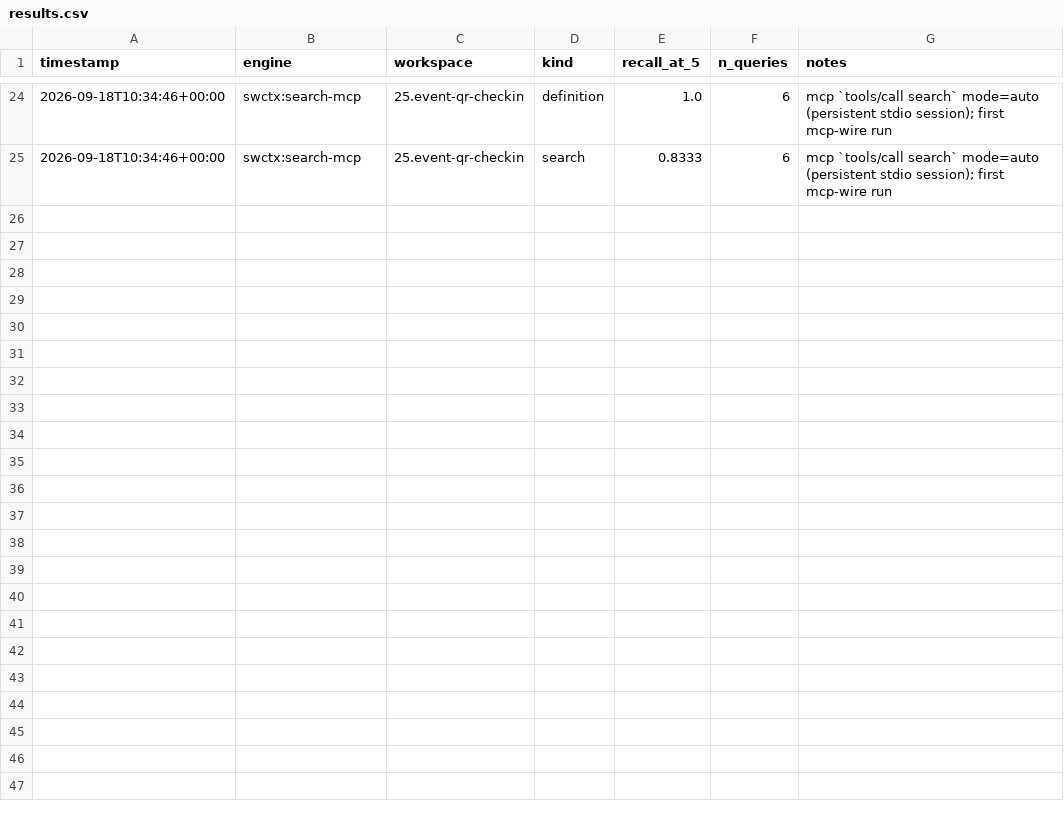
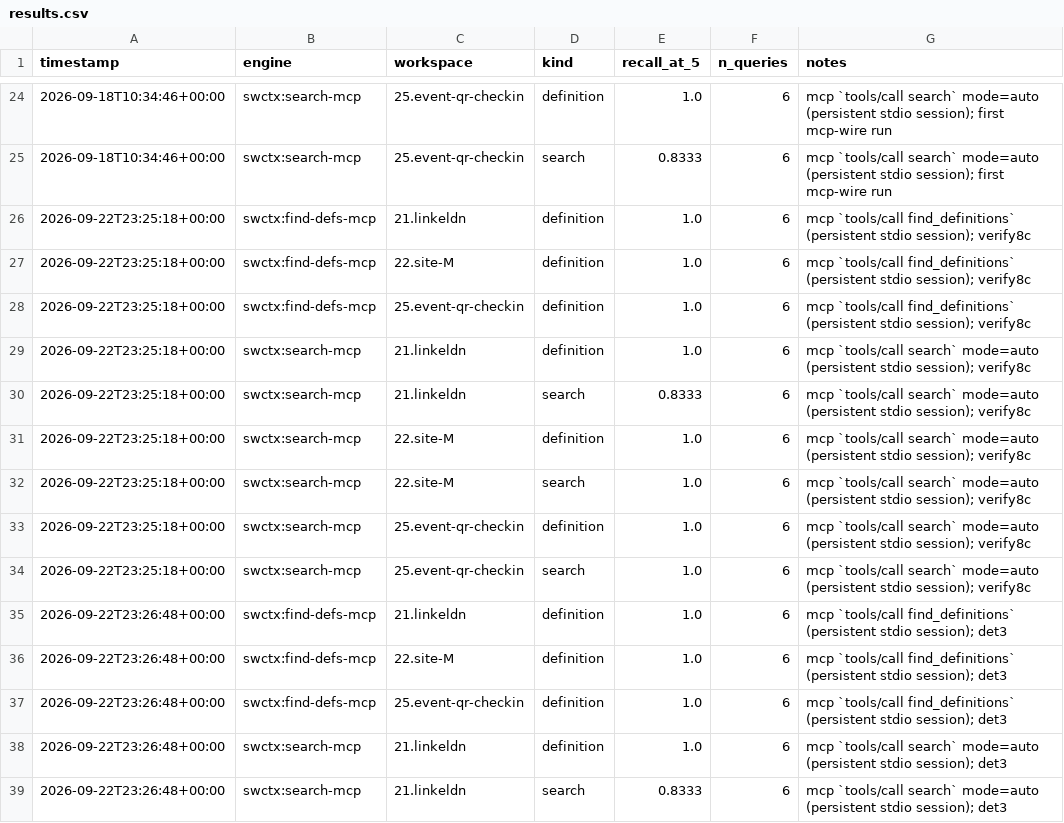
Before and after one commit to nguyenngocduyphuc/swctx, a CSV file: bench/results.csv, drawn as a sheet; only a part is shown, gaps mark what is left out; the diff covers the shown part only.

```diff
--- a/bench/results.csv
+++ b/bench/results.csv
@@ -25 +25,15 @@ timestamp,engine,workspace,kind,recall_at_5,n_queries,notes
 2026-09-18T10:34:46+00:00,swctx:search-mcp,25.event-qr-checkin,search,0.8333,6,mcp `tools/call search` mode=auto (persistent stdio session); first mcp-wire run
+2026-09-22T23:25:18+00:00,swctx:find-defs-mcp,21.linkeldn,definition,1.0,6,mcp `tools/call find_definitions` (persistent stdio session); verify8c
+2026-09-22T23:25:18+00:00,swctx:find-defs-mcp,22.site-M,definition,1.0,6,mcp `tools/call find_definitions` (persistent stdio session); verify8c
+2026-09-22T23:25:18+00:00,swctx:find-defs-mcp,25.event-qr-checkin,definition,1.0,6,mcp `tools/call find_definitions` (persistent stdio session); verify8c
+2026-09-22T23:25:18+00:00,swctx:search-mcp,21.linkeldn,definition,1.0,6,mcp `tools/call search` mode=auto (persistent stdio session); verify8c
+2026-09-22T23:25:18+00:00,swctx:search-mcp,21.linkeldn,search,0.8333,6,mcp `tools/call search` mode=auto (persistent stdio session); verify8c
+2026-09-22T23:25:18+00:00,swctx:search-mcp,22.site-M,definition,1.0,6,mcp `tools/call search` mode=auto (persistent stdio session); verify8c
+2026-09-22T23:25:18+00:00,swctx:search-mcp,22.site-M,search,1.0,6,mcp `tools/call search` mode=auto (persistent stdio session); verify8c
+2026-09-22T23:25:18+00:00,swctx:search-mcp,25.event-qr-checkin,definition,1.0,6,mcp `tools/call search` mode=auto (persistent stdio session); verify8c
+2026-09-22T23:25:18+00:00,swctx:search-mcp,25.event-qr-checkin,search,1.0,6,mcp `tools/call search` mode=auto (persistent stdio session); verify8c
+2026-09-22T23:26:48+00:00,swctx:find-defs-mcp,21.linkeldn,definition,1.0,6,mcp `tools/call find_definitions` (persistent stdio session); det3
+2026-09-22T23:26:48+00:00,swctx:find-defs-mcp,22.site-M,definition,1.0,6,mcp `tools/call find_definitions` (persistent stdio session); det3
+2026-09-22T23:26:48+00:00,swctx:find-defs-mcp,25.event-qr-checkin,definition,1.0,6,mcp `tools/call find_definitions` (persistent stdio session); det3
+2026-09-22T23:26:48+00:00,swctx:search-mcp,21.linkeldn,definition,1.0,6,mcp `tools/call search` mode=auto (persistent stdio session); det3
+2026-09-22T23:26:48+00:00,swctx:search-mcp,21.linkeldn,search,0.8333,6,mcp `tools/call search` mode=auto (persistent stdio session); det3
```
Also changed, not shown: 13 added rows elsewhere in this file, 1 other file.
